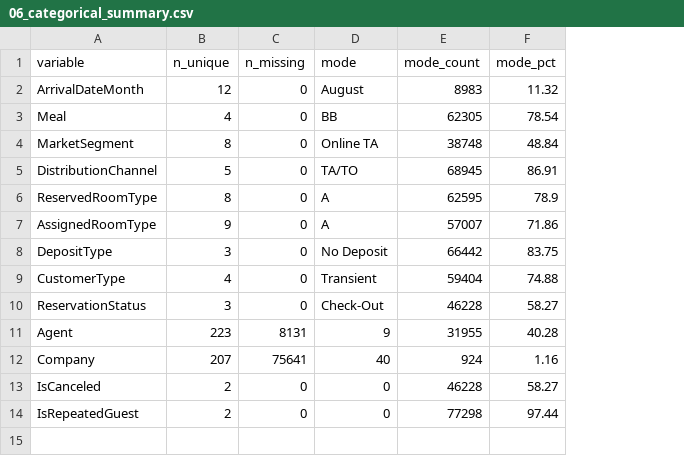
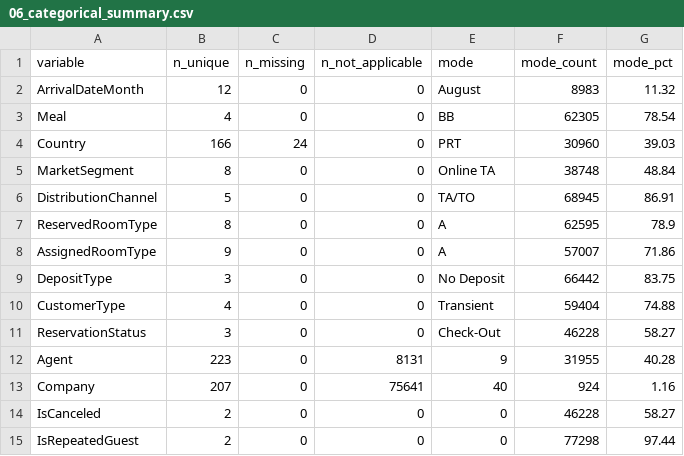
Before and after one commit to mariam-mhmaa/ML_Project, a CSV file: outputs/tables/06_categorical_summary.csv, drawn as a sheet; addresses are those after the commit; the diff names each change by its address in the sheet, - before the commit and + after, or states it on an @@ line.

Commit message:
feat(eda): add missing country, agent, company and status date summaries

```diff
--- a/outputs/tables/06_categorical_summary.csv
+++ b/outputs/tables/06_categorical_summary.csv
+column D (n_not_applicable), rows 2-3: 0 | 0; rows 5-15: 0 | 0 | 0 | 0 | 0 | 0 | 0 | 8131 | 75641 | 0 | 0
+row 4: Country | 166 | 24 | 0 | PRT | 30960 | 39.03
-C12 (n_missing): 8131
+C12 (n_missing): 0
-C13 (n_missing): 75641
+C13 (n_missing): 0
```
Also changed, not shown: 4 other files.
